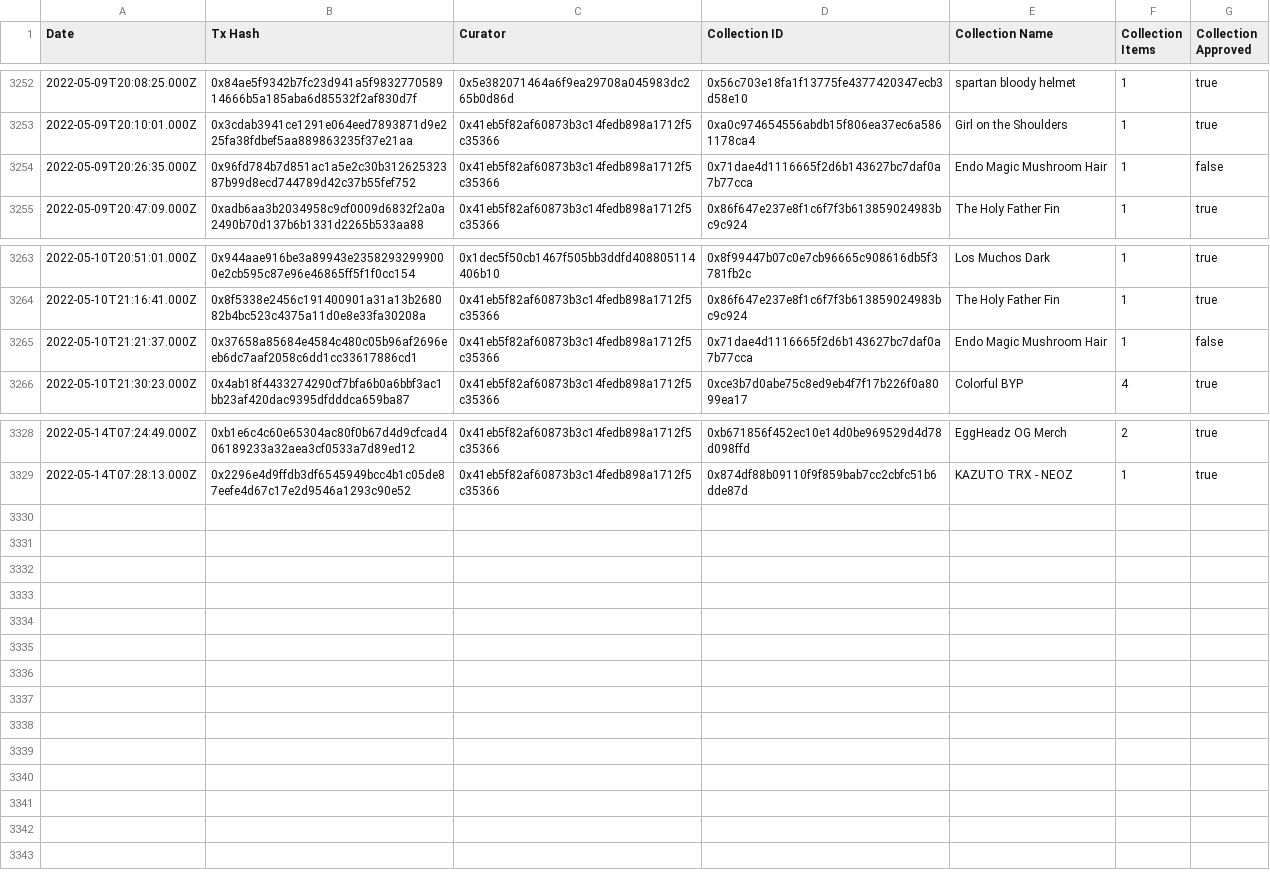
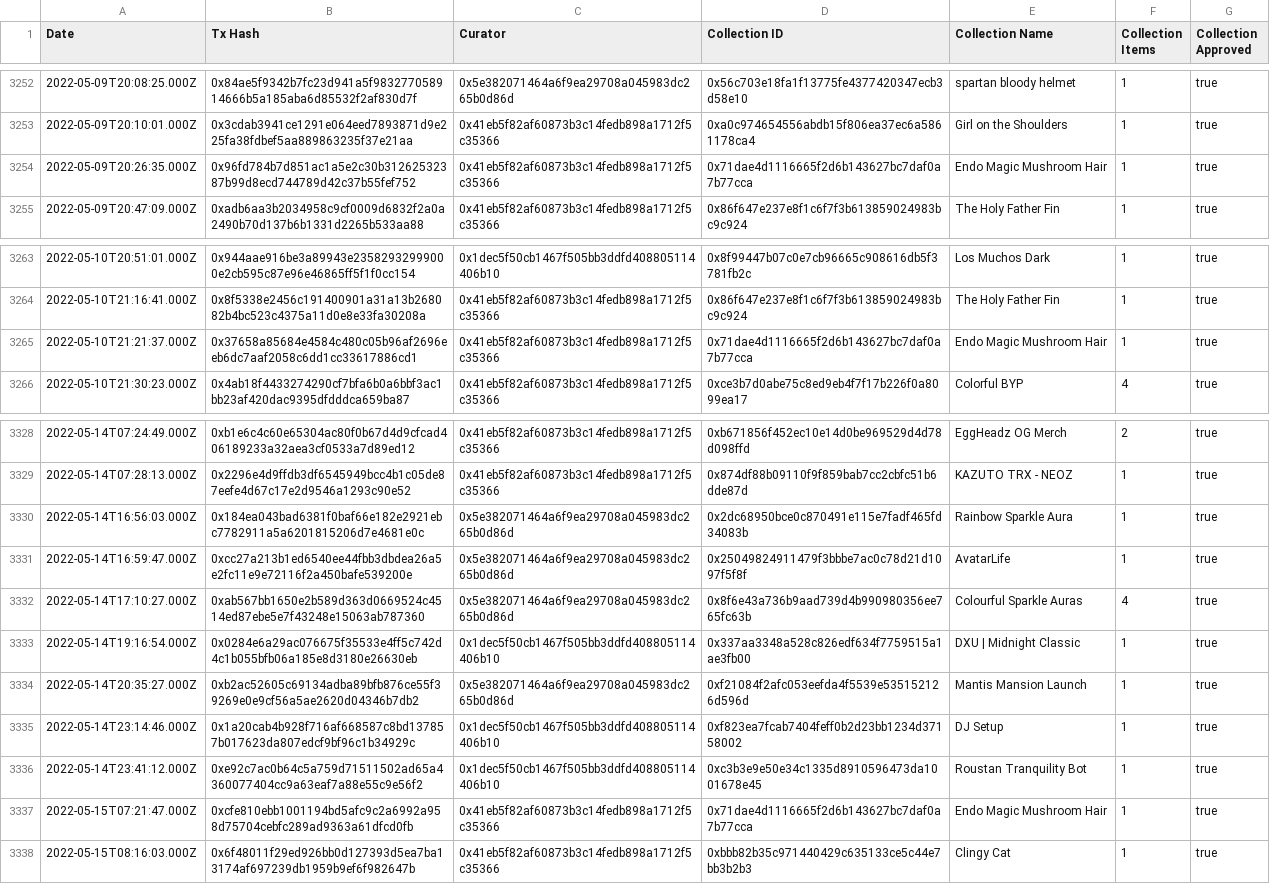
Before and after one commit to ncomerci/transparency, a CSV file: curations.csv, drawn as a sheet; only a part is shown, gaps mark what is left out.

```diff
--- a/curations.csv
+++ b/curations.csv
@@ -3253,3 +3253,3 @@ Date,Tx Hash,Curator,Collection ID,Collection Name,Collection Items,Collection A
 2022-05-09T20:10:01.000Z,0x3cdab3941ce1291e064eed7893871d9e225fa38fdbef5aa889863235f37e21aa,0x41eb5f82af60873b3c14fedb898a1712f5c35366,0xa0c974654556abdb15f806ea37ec6a5861178ca4,Girl on the Shoulders,1,true
-2022-05-09T20:26:35.000Z,0x96fd784b7d851ac1a5e2c30b31262532387b99d8ecd744789d42c37b55fef752,0x41eb5f82af60873b3c14fedb898a1712f5c35366,0x71dae4d1116665f2d6b143627bc7daf0a7b77cca,Endo Magic Mushroom Hair,1,false
+2022-05-09T20:26:35.000Z,0x96fd784b7d851ac1a5e2c30b31262532387b99d8ecd744789d42c37b55fef752,0x41eb5f82af60873b3c14fedb898a1712f5c35366,0x71dae4d1116665f2d6b143627bc7daf0a7b77cca,Endo Magic Mushroom Hair,1,true
 2022-05-09T20:47:09.000Z,0xadb6aa3b2034958c9cf0009d6832f2a0a2490b70d137b6b1331d2265b533aa88,0x41eb5f82af60873b3c14fedb898a1712f5c35366,0x86f647e237e8f1c6f7f3b613859024983bc9c924,The Holy Father Fin,1,true
@@ -3264,3 +3264,3 @@ Date,Tx Hash,Curator,Collection ID,Collection Name,Collection Items,Collection A
 2022-05-10T21:16:41.000Z,0x8f5338e2456c191400901a31a13b268082b4bc523c4375a11d0e8e33fa30208a,0x41eb5f82af60873b3c14fedb898a1712f5c35366,0x86f647e237e8f1c6f7f3b613859024983bc9c924,The Holy Father Fin,1,true
-2022-05-10T21:21:37.000Z,0x37658a85684e4584c480c05b96af2696eeb6dc7aaf2058c6dd1cc33617886cd1,0x41eb5f82af60873b3c14fedb898a1712f5c35366,0x71dae4d1116665f2d6b143627bc7daf0a7b77cca,Endo Magic Mushroom Hair,1,false
+2022-05-10T21:21:37.000Z,0x37658a85684e4584c480c05b96af2696eeb6dc7aaf2058c6dd1cc33617886cd1,0x41eb5f82af60873b3c14fedb898a1712f5c35366,0x71dae4d1116665f2d6b143627bc7daf0a7b77cca,Endo Magic Mushroom Hair,1,true
 2022-05-10T21:30:23.000Z,0x4ab18f4433274290cf7bfa6b0a6bbf3ac1bb23af420dac9395dfdddca659ba87,0x41eb5f82af60873b3c14fedb898a1712f5c35366,0xce3b7d0abe75c8ed9eb4f7f17b226f0a8099ea17,Colorful BYP,4,true
@@ -3329 +3329,10 @@ Date,Tx Hash,Curator,Collection ID,Collection Name,Collection Items,Collection A
 2022-05-14T07:28:13.000Z,0x2296e4d9ffdb3df6545949bcc4b1c05de87eefe4d67c17e2d9546a1293c90e52,0x41eb5f82af60873b3c14fedb898a1712f5c35366,0x874df88b09110f9f859bab7cc2cbfc51b6dde87d,KAZUTO TRX - NEOZ,1,true
+2022-05-14T16:56:03.000Z,0x184ea043bad6381f0baf66e182e2921ebc7782911a5a6201815206d7e4681e0c,0x5e382071464a6f9ea29708a045983dc265b0d86d,0x2dc68950bce0c870491e115e7fadf465fd34083b,Rainbow Sparkle Aura,1,true
+2022-05-14T16:59:47.000Z,0xcc27a213b1ed6540ee44fbb3dbdea26a5e2fc11e9e72116f2a450bafe539200e,0x5e382071464a6f9ea29708a045983dc265b0d86d,0x25049824911479f3bbbe7ac0c78d21d1097f5f8f,AvatarLife,1,true
+2022-05-14T17:10:27.000Z,0xab567bb1650e2b589d363d0669524c4514ed87ebe5e7f43248e15063ab787360,0x5e382071464a6f9ea29708a045983dc265b0d86d,0x8f6e43a736b9aad739d4b990980356ee765fc63b,Colourful Sparkle Auras,4,true
+2022-05-14T19:16:54.000Z,0x0284e6a29ac076675f35533e4ff5c742d4c1b055bfb06a185e8d3180e26630eb,0x1dec5f50cb1467f505bb3ddfd408805114406b10,0x337aa3348a528c826edf634f7759515a1ae3fb00,DXU | Midnight Classic,1,true
+2022-05-14T20:35:27.000Z,0xb2ac52605c69134adba89bfb876ce55f39269e0e9cf56a5ae2620d04346b7db2,0x5e382071464a6f9ea29708a045983dc265b0d86d,0xf21084f2afc053eefda4f5539e535152126d596d,Mantis Mansion Launch,1,true
+2022-05-14T23:14:46.000Z,0x1a20cab4b928f716af668587c8bd137857b017623da807edcf9bf96c1b34929c,0x1dec5f50cb1467f505bb3ddfd408805114406b10,0xf823ea7fcab7404feff0b2d23bb1234d37158002,DJ Setup,1,true
+2022-05-14T23:41:12.000Z,0xe92c7ac0b64c5a759d71511502ad65a4360077404cc9a63eaf7a88e55c9e56f2,0x1dec5f50cb1467f505bb3ddfd408805114406b10,0xc3b3e9e50e34c1335d8910596473da1001678e45,Roustan Tranquility Bot,1,true
+2022-05-15T07:21:47.000Z,0xcfe810ebb1001194bd5afc9c2a6992a958d75704cebfc289ad9363a61dfcd0fb,0x41eb5f82af60873b3c14fedb898a1712f5c35366,0x71dae4d1116665f2d6b143627bc7daf0a7b77cca,Endo Magic Mushroom Hair,1,true
+2022-05-15T08:16:03.000Z,0x6f48011f29ed926bb0d127393d5ea7ba13174af697239db1959b9ef6f982647b,0x41eb5f82af60873b3c14fedb898a1712f5c35366,0xbbb82b35c971440429c635133ce5c44e7bb3b2b3,Clingy Cat,1,true
```
Also changed, not shown: balances.csv, collections.csv, 17 other files.
